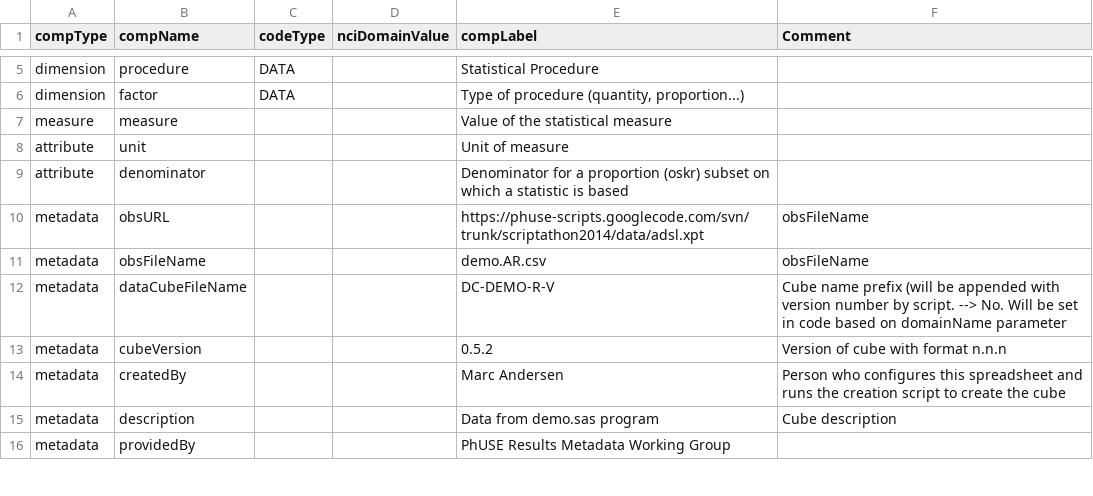
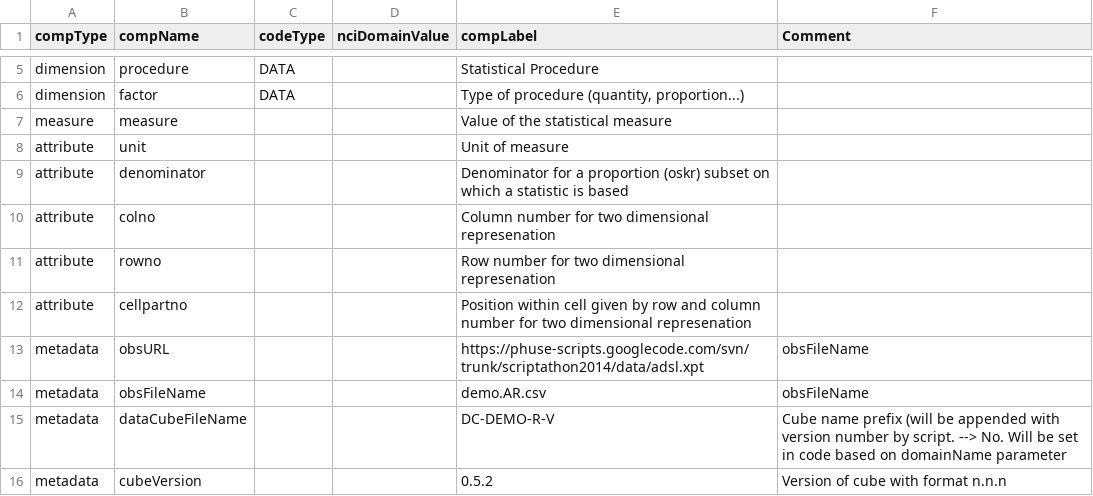
Before and after one commit to MarcJAndersen/rrdfqbcrnd0, a CSV file: inst/extdata/sample-cfg/DEMO-Components.csv, drawn as a sheet; only a part is shown, gaps mark what is left out; the shorter side is filled out with more unchanged rows; the diff names each change by its address in the sheet, - before the commit and + after, or states it on an @@ line.

```diff
--- a/inst/extdata/sample-cfg/DEMO-Components.csv
+++ b/inst/extdata/sample-cfg/DEMO-Components.csv
+row 10: attribute | colno |  |  | Column number for two dimensional represenation
+row 11: attribute | rowno |  |  | Row number for two dimensional represenation
+row 12: attribute | cellpartno |  |  | Position within cell given by row and column number for two dimensional represenation
```
Also changed, not shown: inst/extdata/sample-cfg/demo.AR.csv.
